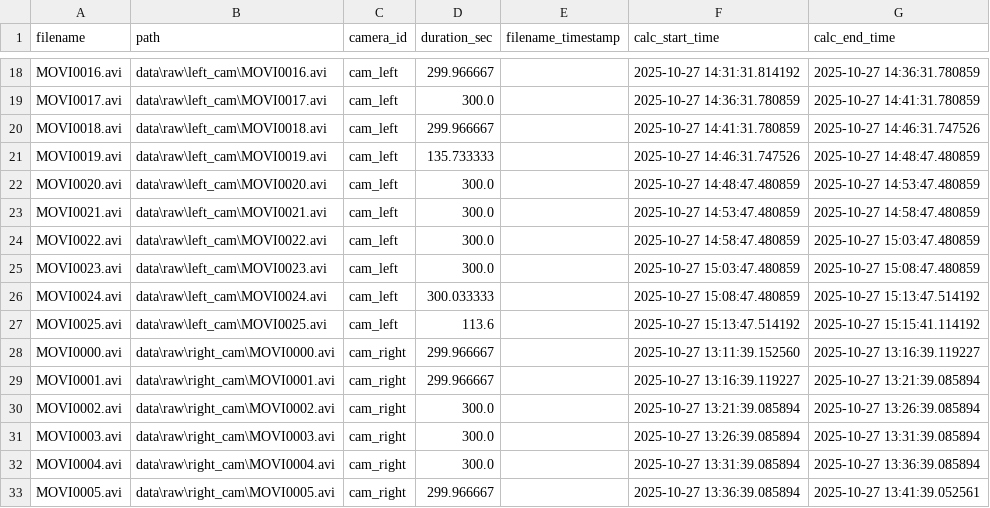
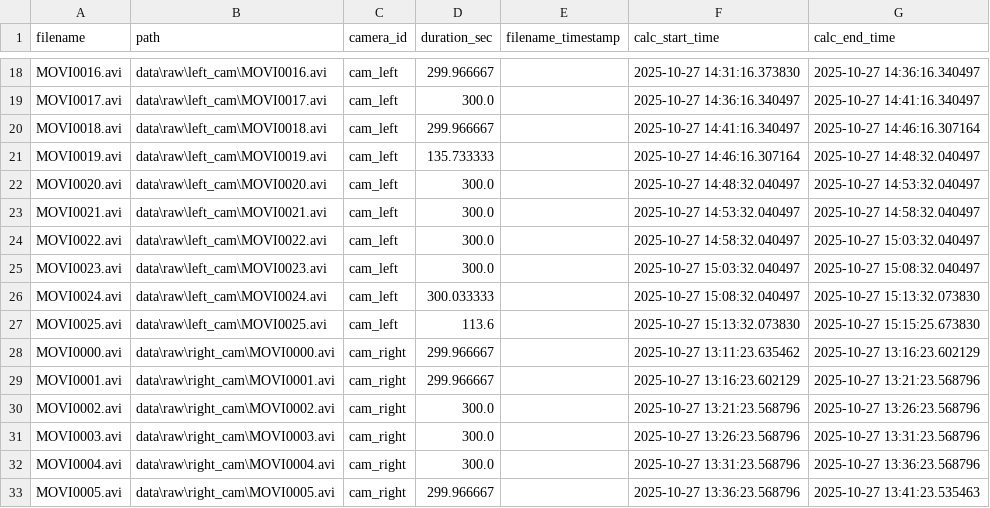
Before and after one commit to DmitriyZhariy/USV-Obstacle-Detection, a CSV file: reports/synced_manifest.csv, drawn as a sheet; only a part is shown, gaps mark what is left out; the diff covers the shown part only; the diff names each change by its address in the sheet, - before the commit and + after, or states it on an @@ line.

```diff
--- a/reports/synced_manifest.csv
+++ b/reports/synced_manifest.csv
-F18 (calc_start_time): 2025-10-27 14:31:31.814192
+F18 (calc_start_time): 2025-10-27 14:31:16.373830
-G18 (calc_end_time): 2025-10-27 14:36:31.780859
+G18 (calc_end_time): 2025-10-27 14:36:16.340497
-F19 (calc_start_time): 2025-10-27 14:36:31.780859
+F19 (calc_start_time): 2025-10-27 14:36:16.340497
-G19 (calc_end_time): 2025-10-27 14:41:31.780859
+G19 (calc_end_time): 2025-10-27 14:41:16.340497
-F20 (calc_start_time): 2025-10-27 14:41:31.780859
+F20 (calc_start_time): 2025-10-27 14:41:16.340497
-G20 (calc_end_time): 2025-10-27 14:46:31.747526
+G20 (calc_end_time): 2025-10-27 14:46:16.307164
-F21 (calc_start_time): 2025-10-27 14:46:31.747526
+F21 (calc_start_time): 2025-10-27 14:46:16.307164
-G21 (calc_end_time): 2025-10-27 14:48:47.480859
+G21 (calc_end_time): 2025-10-27 14:48:32.040497
-F22 (calc_start_time): 2025-10-27 14:48:47.480859
+F22 (calc_start_time): 2025-10-27 14:48:32.040497
-G22 (calc_end_time): 2025-10-27 14:53:47.480859
+G22 (calc_end_time): 2025-10-27 14:53:32.040497
-F23 (calc_start_time): 2025-10-27 14:53:47.480859
+F23 (calc_start_time): 2025-10-27 14:53:32.040497
-G23 (calc_end_time): 2025-10-27 14:58:47.480859
+G23 (calc_end_time): 2025-10-27 14:58:32.040497
-F24 (calc_start_time): 2025-10-27 14:58:47.480859
+F24 (calc_start_time): 2025-10-27 14:58:32.040497
-G24 (calc_end_time): 2025-10-27 15:03:47.480859
+G24 (calc_end_time): 2025-10-27 15:03:32.040497
-F25 (calc_start_time): 2025-10-27 15:03:47.480859
+F25 (calc_start_time): 2025-10-27 15:03:32.040497
-G25 (calc_end_time): 2025-10-27 15:08:47.480859
+G25 (calc_end_time): 2025-10-27 15:08:32.040497
-F26 (calc_start_time): 2025-10-27 15:08:47.480859
+F26 (calc_start_time): 2025-10-27 15:08:32.040497
-G26 (calc_end_time): 2025-10-27 15:13:47.514192
+G26 (calc_end_time): 2025-10-27 15:13:32.073830
-F27 (calc_start_time): 2025-10-27 15:13:47.514192
+F27 (calc_start_time): 2025-10-27 15:13:32.073830
-G27 (calc_end_time): 2025-10-27 15:15:41.114192
+G27 (calc_end_time): 2025-10-27 15:15:25.673830
-F28 (calc_start_time): 2025-10-27 13:11:39.152560
+F28 (calc_start_time): 2025-10-27 13:11:23.635462
-G28 (calc_end_time): 2025-10-27 13:16:39.119227
+G28 (calc_end_time): 2025-10-27 13:16:23.602129
-F29 (calc_start_time): 2025-10-27 13:16:39.119227
+F29 (calc_start_time): 2025-10-27 13:16:23.602129
-G29 (calc_end_time): 2025-10-27 13:21:39.085894
+G29 (calc_end_time): 2025-10-27 13:21:23.568796
-F30 (calc_start_time): 2025-10-27 13:21:39.085894
+F30 (calc_start_time): 2025-10-27 13:21:23.568796
-G30 (calc_end_time): 2025-10-27 13:26:39.085894
+G30 (calc_end_time): 2025-10-27 13:26:23.568796
-F31 (calc_start_time): 2025-10-27 13:26:39.085894
+F31 (calc_start_time): 2025-10-27 13:26:23.568796
-G31 (calc_end_time): 2025-10-27 13:31:39.085894
+G31 (calc_end_time): 2025-10-27 13:31:23.568796
-F32 (calc_start_time): 2025-10-27 13:31:39.085894
+F32 (calc_start_time): 2025-10-27 13:31:23.568796
-G32 (calc_end_time): 2025-10-27 13:36:39.085894
+G32 (calc_end_time): 2025-10-27 13:36:23.568796
-F33 (calc_start_time): 2025-10-27 13:36:39.085894
+F33 (calc_start_time): 2025-10-27 13:36:23.568796
-G33 (calc_end_time): 2025-10-27 13:41:39.052561
+G33 (calc_end_time): 2025-10-27 13:41:23.535463
```
Also changed, not shown: 72 edited cells elsewhere in this file, 2 other files.
